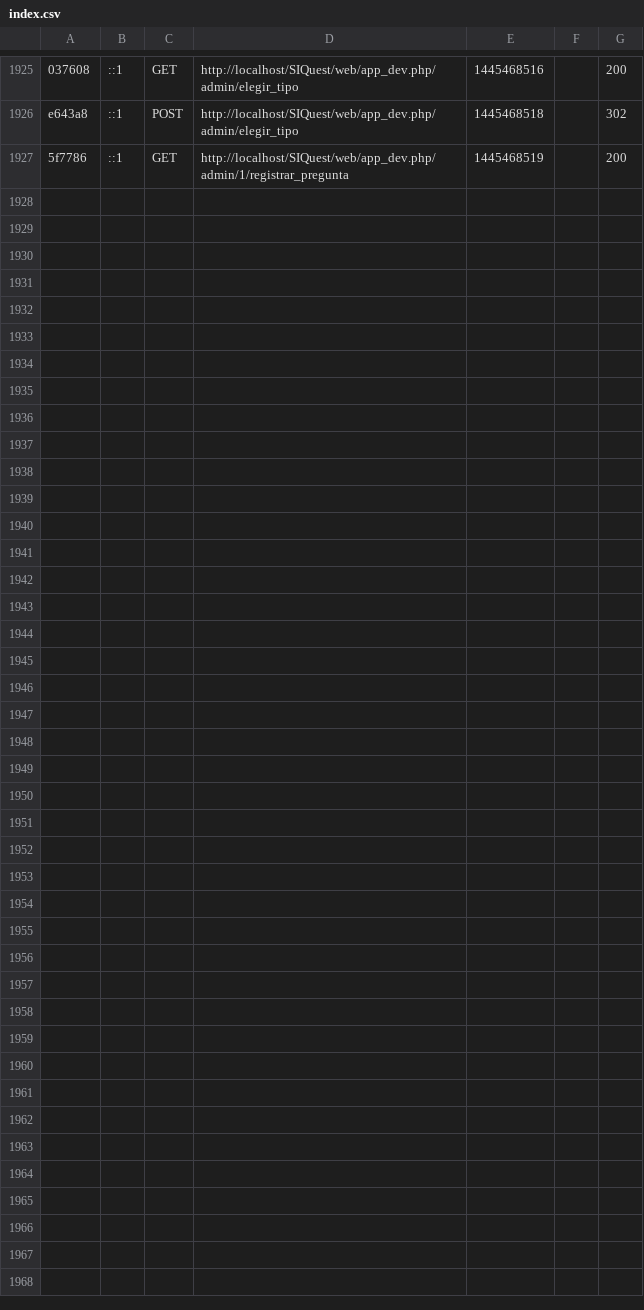
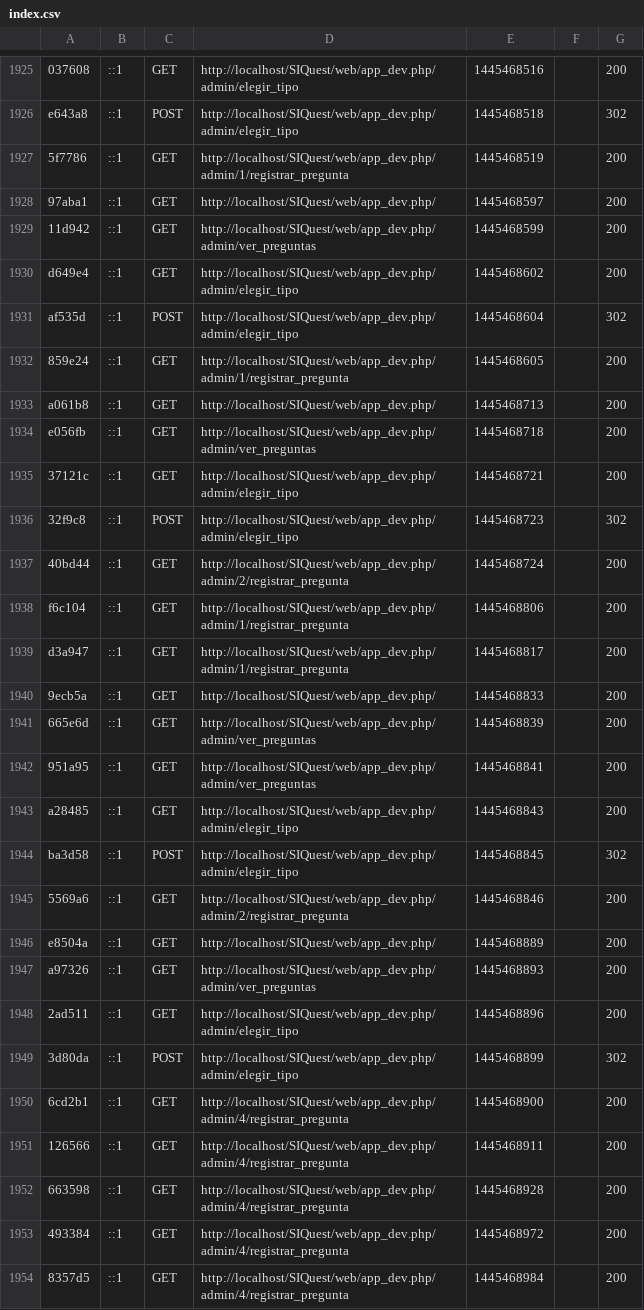
Before and after one commit to rleandro22/SIQuest, a CSV file: app/cache/dev/profiler/index.csv, drawn as a sheet; only a part is shown, gaps mark what is left out; the diff names each change by its address in the sheet, - before the commit and + after, or states it on an @@ line.

```diff
--- a/app/cache/dev/profiler/index.csv
+++ b/app/cache/dev/profiler/index.csv
+row 1928: 97aba1 | ::1 | GET | http://localhost/SIQuest/web/app_dev.php/ | 1445468597 |  | 200
+row 1929: 11d942 | ::1 | GET | http://localhost/SIQuest/web/app_dev.php/admin/ver_preguntas | 1445468599 |  | 200
+row 1930: d649e4 | ::1 | GET | http://localhost/SIQuest/web/app_dev.php/admin/elegir_tipo | 1445468602 |  | 200
+row 1931: af535d | ::1 | POST | http://localhost/SIQuest/web/app_dev.php/admin/elegir_tipo | 1445468604 |  | 302
+row 1932: 859e24 | ::1 | GET | http://localhost/SIQuest/web/app_dev.php/admin/1/registrar_pregunta | 1445468605 |  | 200
+row 1933: a061b8 | ::1 | GET | http://localhost/SIQuest/web/app_dev.php/ | 1445468713 |  | 200
+row 1934: e056fb | ::1 | GET | http://localhost/SIQuest/web/app_dev.php/admin/ver_preguntas | 1445468718 |  | 200
+row 1935: 37121c | ::1 | GET | http://localhost/SIQuest/web/app_dev.php/admin/elegir_tipo | 1445468721 |  | 200
+row 1936: 32f9c8 | ::1 | POST | http://localhost/SIQuest/web/app_dev.php/admin/elegir_tipo | 1445468723 |  | 302
+row 1937: 40bd44 | ::1 | GET | http://localhost/SIQuest/web/app_dev.php/admin/2/registrar_pregunta | 1445468724 |  | 200
+row 1938: f6c104 | ::1 | GET | http://localhost/SIQuest/web/app_dev.php/admin/1/registrar_pregunta | 1445468806 |  | 200
+row 1939: d3a947 | ::1 | GET | http://localhost/SIQuest/web/app_dev.php/admin/1/registrar_pregunta | 1445468817 |  | 200
+row 1940: 9ecb5a | ::1 | GET | http://localhost/SIQuest/web/app_dev.php/ | 1445468833 |  | 200
+row 1941: 665e6d | ::1 | GET | http://localhost/SIQuest/web/app_dev.php/admin/ver_preguntas | 1445468839 |  | 200
+row 1942: 951a95 | ::1 | GET | http://localhost/SIQuest/web/app_dev.php/admin/ver_preguntas | 1445468841 |  | 200
+row 1943: a28485 | ::1 | GET | http://localhost/SIQuest/web/app_dev.php/admin/elegir_tipo | 1445468843 |  | 200
+row 1944: ba3d58 | ::1 | POST | http://localhost/SIQuest/web/app_dev.php/admin/elegir_tipo | 1445468845 |  | 302
+row 1945: 5569a6 | ::1 | GET | http://localhost/SIQuest/web/app_dev.php/admin/2/registrar_pregunta | 1445468846 |  | 200
+row 1946: e8504a | ::1 | GET | http://localhost/SIQuest/web/app_dev.php/ | 1445468889 |  | 200
+row 1947: a97326 | ::1 | GET | http://localhost/SIQuest/web/app_dev.php/admin/ver_preguntas | 1445468893 |  | 200
+row 1948: 2ad511 | ::1 | GET | http://localhost/SIQuest/web/app_dev.php/admin/elegir_tipo | 1445468896 |  | 200
+row 1949: 3d80da | ::1 | POST | http://localhost/SIQuest/web/app_dev.php/admin/elegir_tipo | 1445468899 |  | 302
+row 1950: 6cd2b1 | ::1 | GET | http://localhost/SIQuest/web/app_dev.php/admin/4/registrar_pregunta | 1445468900 |  | 200
+row 1951: 126566 | ::1 | GET | http://localhost/SIQuest/web/app_dev.php/admin/4/registrar_pregunta | 1445468911 |  | 200
+row 1952: 663598 | ::1 | GET | http://localhost/SIQuest/web/app_dev.php/admin/4/registrar_pregunta | 1445468928 |  | 200
+row 1953: 493384 | ::1 | GET | http://localhost/SIQuest/web/app_dev.php/admin/4/registrar_pregunta | 1445468972 |  | 200
+row 1954: 8357d5 | ::1 | GET | http://localhost/SIQuest/web/app_dev.php/admin/4/registrar_pregunta | 1445468984 |  | 200
```
Also changed, not shown: 31 other files.
